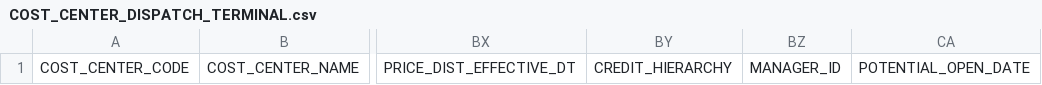
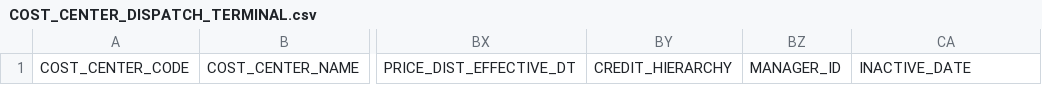
Before and after one commit to sherwin-williams-co/ccn-dev-db, a CSV file: CCNDbCode/Documents/COST_CENTER_DISPATCH_TERMINAL.csv, drawn as a sheet; only a part is shown, gaps mark what is left out; the diff names each change by its address in the sheet, - before the commit and + after, or states it on an @@ line.

```diff
--- a/CCNDbCode/Documents/COST_CENTER_DISPATCH_TERMINAL.csv
+++ b/CCNDbCode/Documents/COST_CENTER_DISPATCH_TERMINAL.csv
-CA1: POTENTIAL_OPEN_DATE
+CA1: INACTIVE_DATE
```
Also changed, not shown: CCNDbCode/Documents/COST_CENTER_ADMINISTRATION.csv, CCNDbCode/Documents/COST_CENTER_OTHER.csv, 15 other files.
